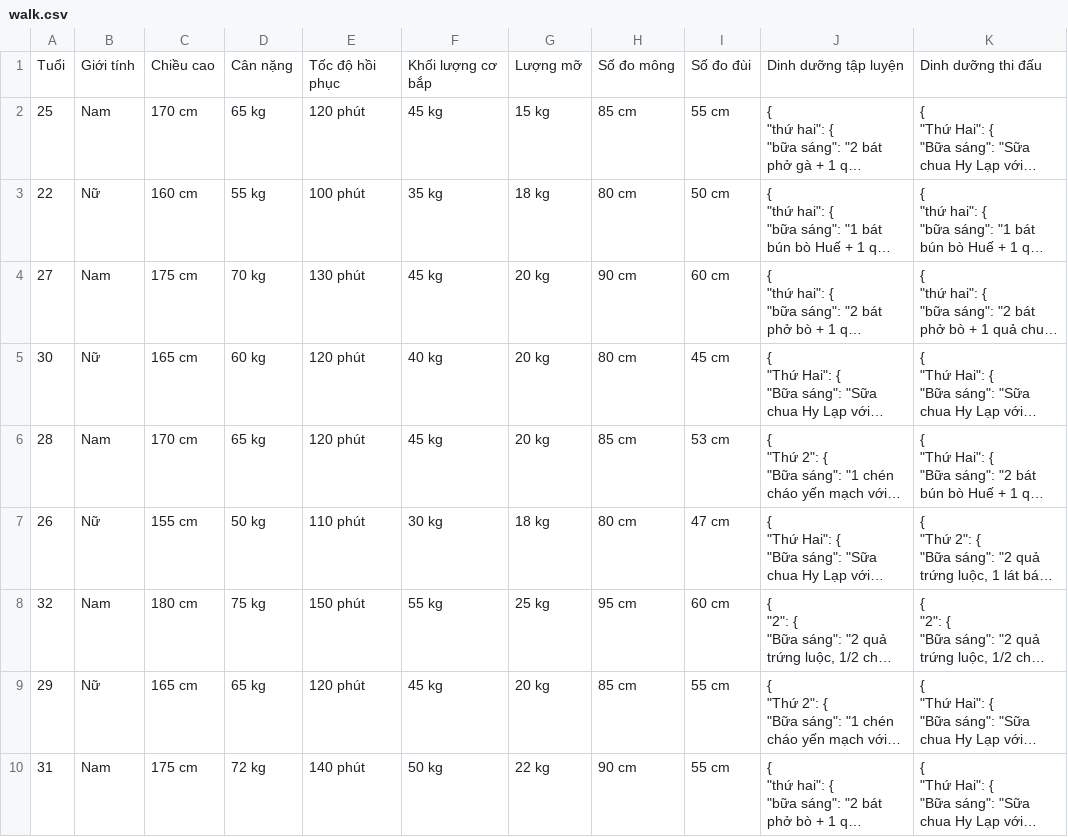
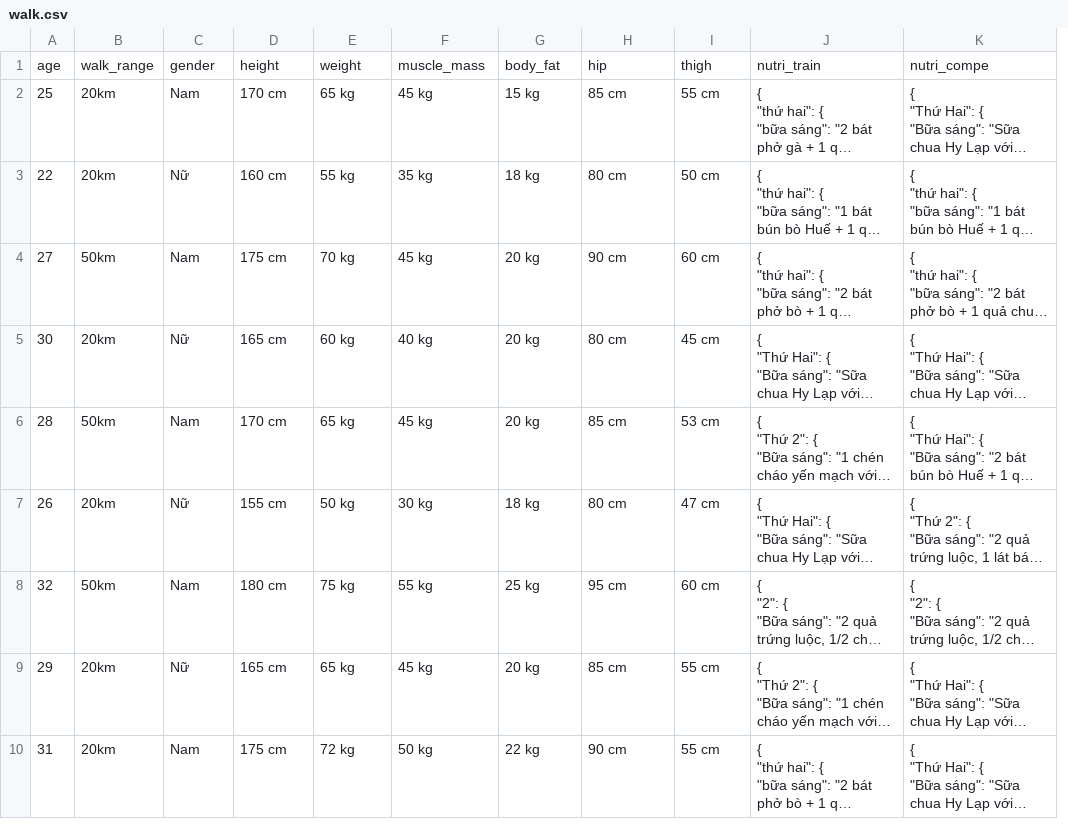
Before and after one commit to HieuAnh87/newpj, a CSV file: jump/walk.csv, drawn as a sheet; long unchanged cells end in …; removed rows and columns are numbered as before the commit, all else as after; the diff names each change by its address in the sheet, - before the commit and + after, or states it on an @@ line.

Commit message:
Add files via upload

```diff
--- a/jump/walk.csv
+++ b/jump/walk.csv
+column B, rows 2-10: 20km | 20km | 50km | 20km | 50km | 20km | 50km | 20km | 20km
-column E, rows 2-10: 120 phút | 100 phút | 130 phút | 120 phút | 120 phút | 110 phút | 150 phút | 120 phút | 140 phút
-row 1: Tuổi | Giới tính | Chiều cao | Cân nặng | Tốc độ hồi phục | Khối lượng cơ bắp | Lượng mỡ | Số đo mông | Số đo đùi | Dinh dưỡng tập luyện | Dinh dưỡng thi đấu
+row 1: age | walk_range | gender | height | weight | muscle_mass | body_fat | hip | thigh | nutri_train | nutri_compe
```
